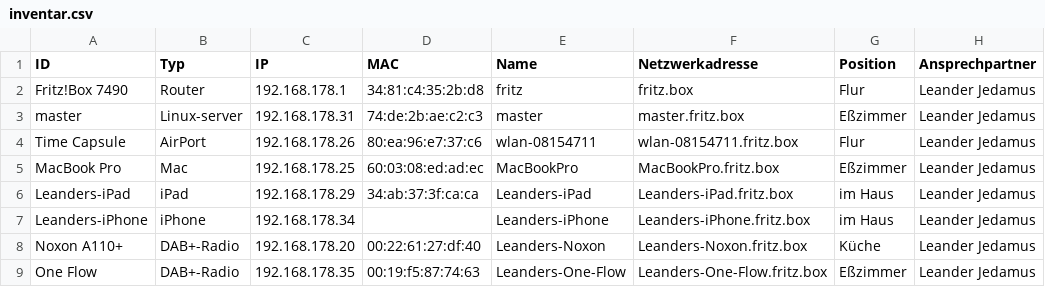
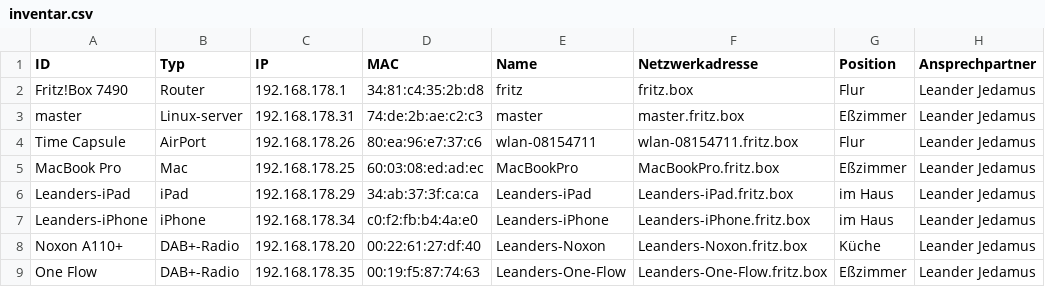
Before and after one commit to jedamus/latex, a CSV file: inventar.csv, drawn as a sheet.

Commit message:
added MAC-Adress of iPhone

```diff
--- a/inventar.csv
+++ b/inventar.csv
@@ -6,3 +6,3 @@ master;Linux-server;192.168.178.31;74:de:2b:ae:c2:c3;master;master.fritz.box;Eß
 Leanders-iPad;iPad;192.168.178.29;34:ab:37:3f:ca:ca;Leanders-iPad;Leanders-iPad.fritz.box;"im Haus";"Leander Jedamus"
-Leanders-iPhone;iPhone;192.168.178.34;;Leanders-iPhone;Leanders-iPhone.fritz.box;"im Haus";"Leander Jedamus"
+Leanders-iPhone;iPhone;192.168.178.34;c0:f2:fb:b4:4a:e0;Leanders-iPhone;Leanders-iPhone.fritz.box;"im Haus";"Leander Jedamus"
 "Noxon A110+";DAB+-Radio;192.168.178.20;00:22:61:27:df:40;Leanders-Noxon;Leanders-Noxon.fritz.box;Küche;"Leander Jedamus"
```
